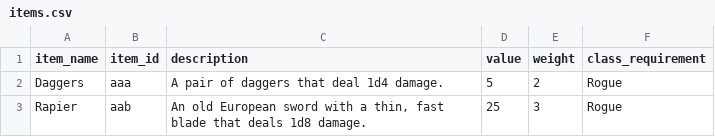
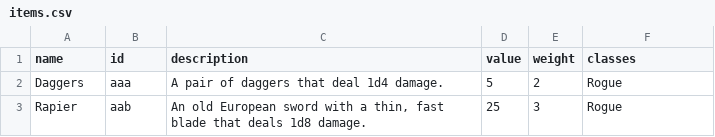
Before and after one commit to Queverity/RPG_character_manager, a CSV file: documents/items.csv, drawn as a sheet; only a part is shown.

```diff
--- a/documents/items.csv
+++ b/documents/items.csv
@@ -1,2 +1,2 @@
-item_name,item_id,description,value,weight,class_requirement
+name,id,description,value,weight,classes
 Daggers,aaa,"A pair of daggers that deal 1d4 damage.",5 ,2,Rogue
```
Also changed, not shown: documents/skills.csv, 3 other files.
